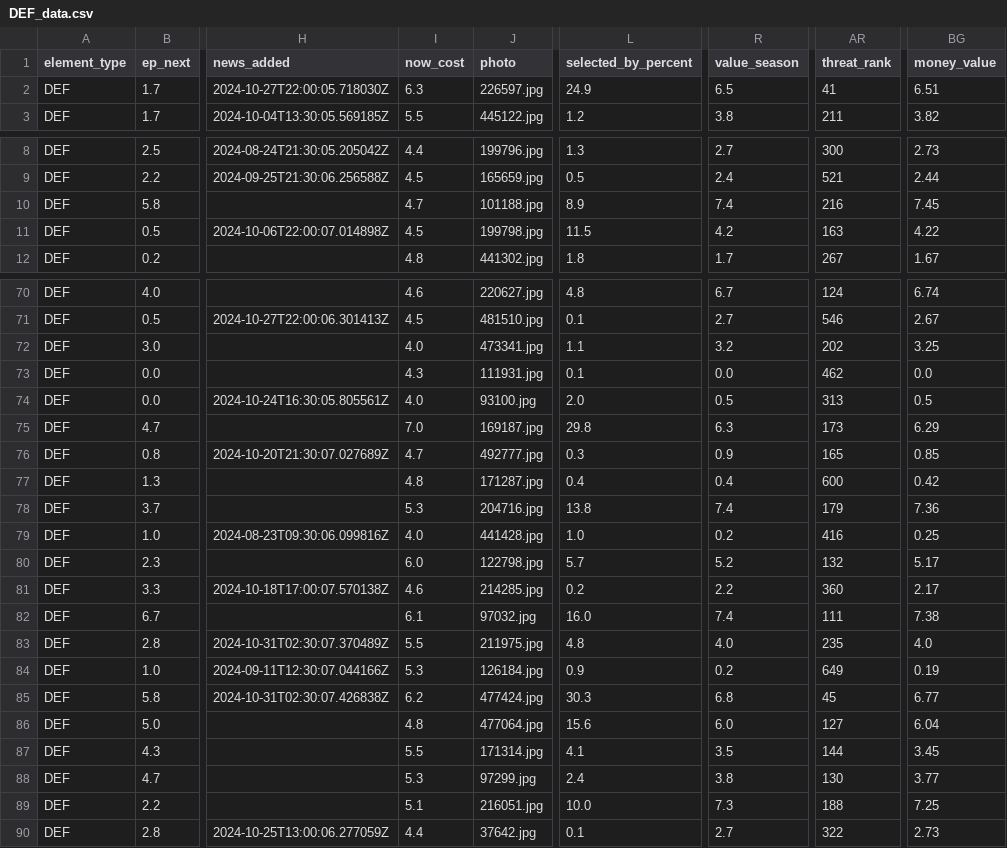
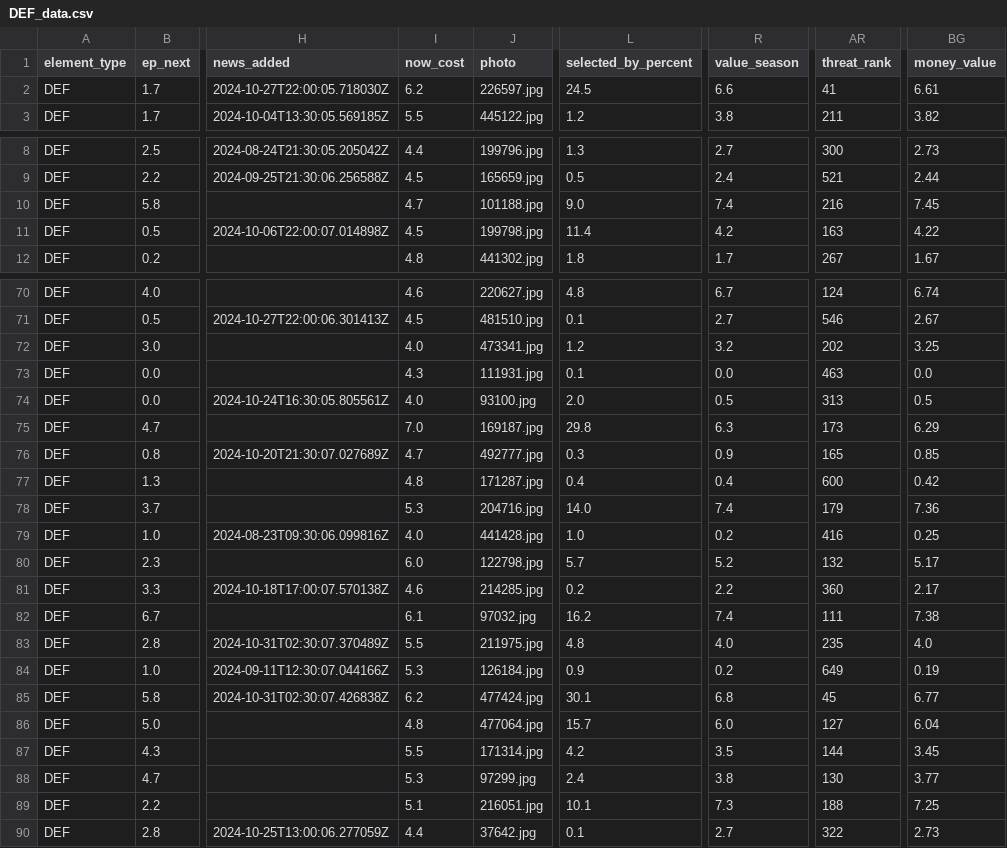
Before and after one commit to GCP-Biryani/fpl-infographics, a CSV file: DEF_data.csv, drawn as a sheet; only a part is shown, gaps mark what is left out; the diff covers the shown part only; the diff names each change by its address in the sheet, - before the commit and + after, or states it on an @@ line.

```diff
--- a/DEF_data.csv
+++ b/DEF_data.csv
-I2 (now_cost): 6.3
+I2 (now_cost): 6.2
-L2 (selected_by_percent): 24.9
+L2 (selected_by_percent): 24.5
-R2 (value_season): 6.5
+R2 (value_season): 6.6
-BG2 (money_value): 6.51
+BG2 (money_value): 6.61
-L10 (selected_by_percent): 8.9
+L10 (selected_by_percent): 9.0
-L11 (selected_by_percent): 11.5
+L11 (selected_by_percent): 11.4
-L72 (selected_by_percent): 1.1
+L72 (selected_by_percent): 1.2
-AR73 (threat_rank): 462
+AR73 (threat_rank): 463
-L78 (selected_by_percent): 13.8
+L78 (selected_by_percent): 14.0
-L82 (selected_by_percent): 16.0
+L82 (selected_by_percent): 16.2
-L85 (selected_by_percent): 30.3
+L85 (selected_by_percent): 30.1
-L86 (selected_by_percent): 15.6
+L86 (selected_by_percent): 15.7
-L87 (selected_by_percent): 4.1
+L87 (selected_by_percent): 4.2
-L89 (selected_by_percent): 10.0
+L89 (selected_by_percent): 10.1
```
Also changed, not shown: 18 edited cells elsewhere in this file, FWD_data.csv, GKP_data.csv, 3 other files.
